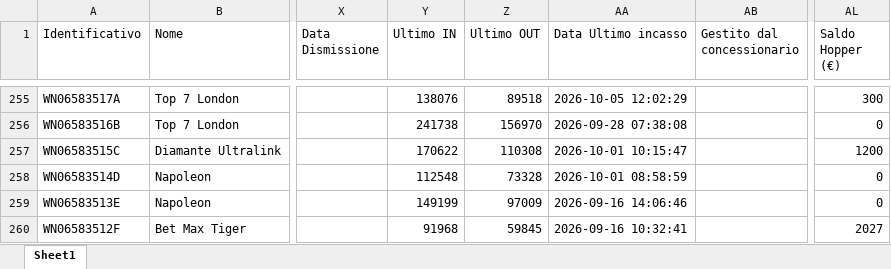
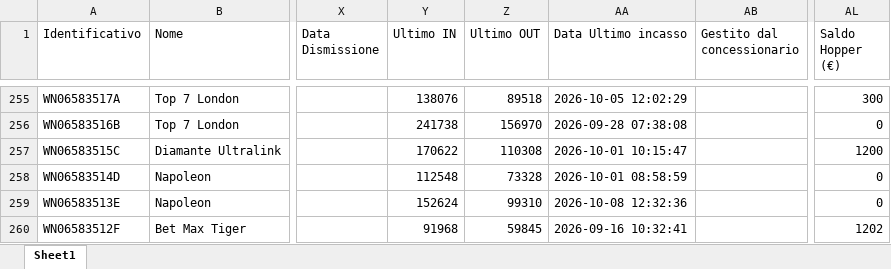
Before and after one commit to wingamingsrl/AppWG, an Excel workbook: giacenza_schede.xlsx, sheet Sheet1, drawn as a sheet; only a part is shown, gaps mark what is left out; values as stored, in another font and other column widths than the file's, no borders; the diff covers the shown part only; the diff names each change by its address in the sheet, - before the commit and + after, or states it on an @@ line.

```diff
--- a/giacenza_schede.xlsx (sheet Sheet1)
+++ b/giacenza_schede.xlsx (sheet Sheet1)
-Y259 (Ultimo IN): 149199
+Y259 (Ultimo IN): 152624
-Z259 (Ultimo OUT): 97009
+Z259 (Ultimo OUT): 99310
-AA259 (Data Ultimo incasso): 2026-09-16 14:06:46
+AA259 (Data Ultimo incasso): 2026-10-08 12:32:36
-AL260 (Saldo Hopper (€)): 2027
+AL260 (Saldo Hopper (€)): 1202
```
Also changed, not shown: 204 edited cells elsewhere in this sheet.
